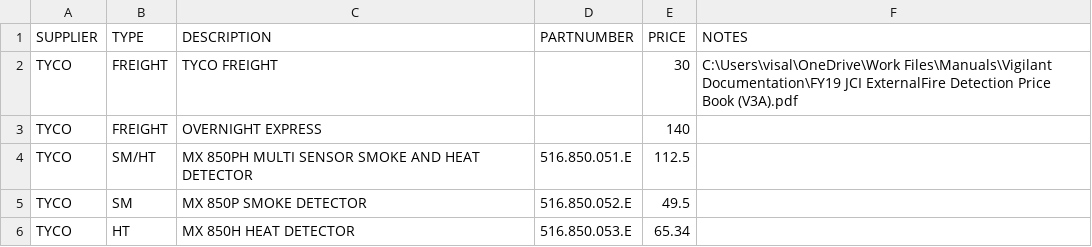
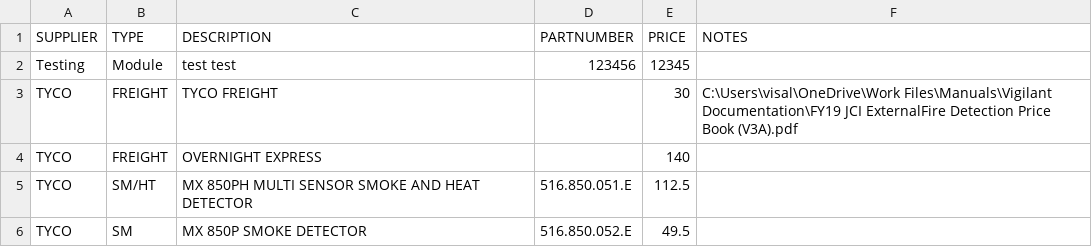
Before and after one commit to isalsbury72/fire-parts-lookup, a CSV file: parts.csv, drawn as a sheet; only a part is shown; the shorter side is filled out with more unchanged rows; the diff names each change by its address in the sheet, - before the commit and + after, or states it on an @@ line.

Commit message:
Add files via upload

```diff
--- a/parts.csv
+++ b/parts.csv
+row 2: Testing | Module | test test | 123456 | 12345
```
